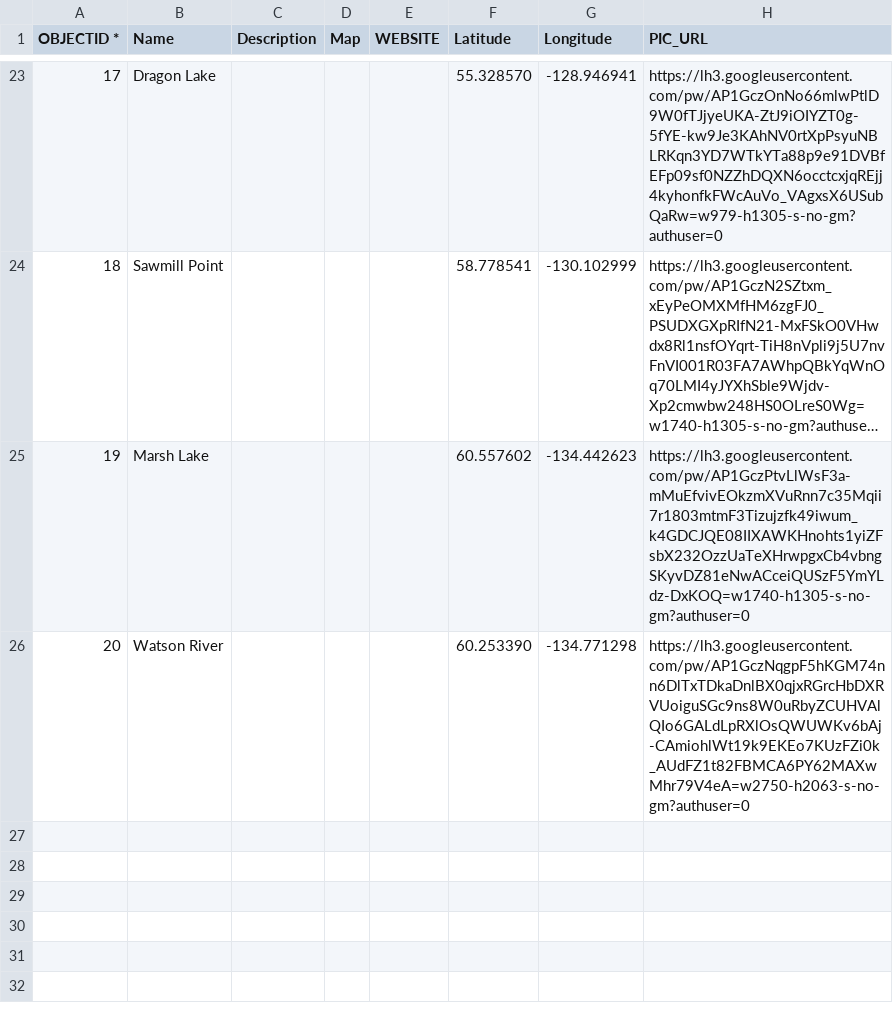
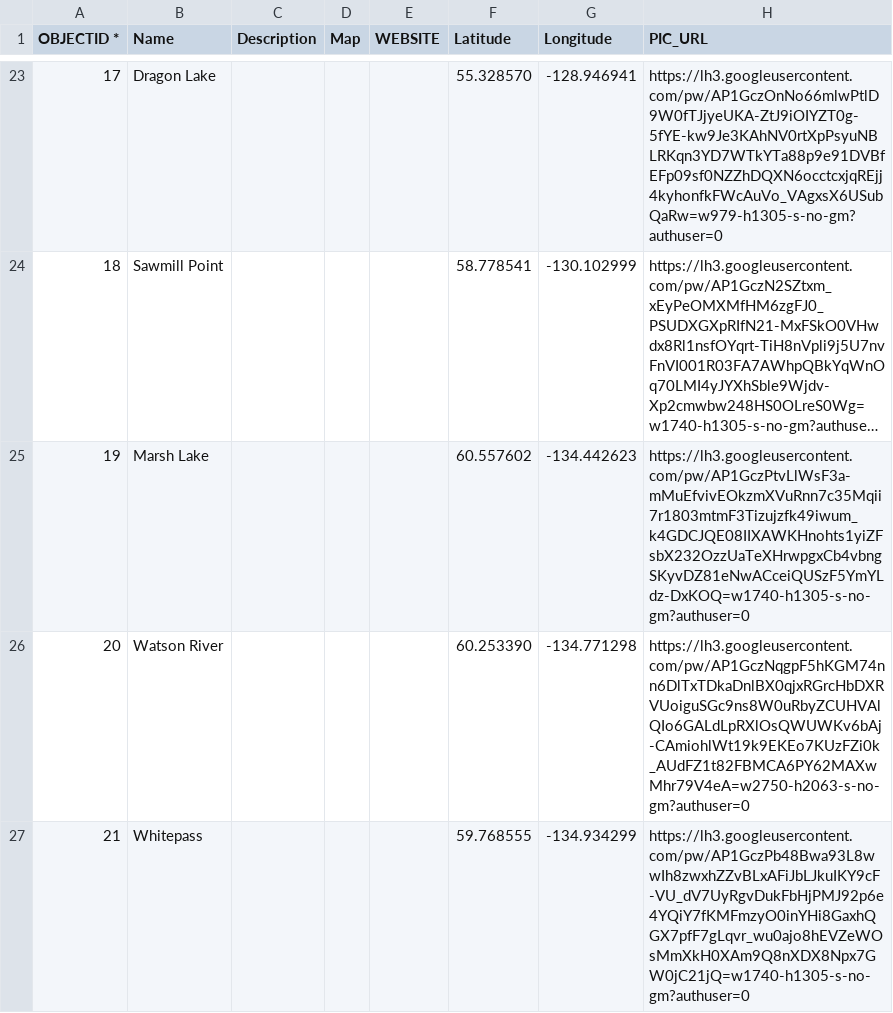
Before and after one commit to bgrrw/Yukon, a CSV file: CSV/Camper.csv, drawn as a sheet; only a part is shown, gaps mark what is left out; long unchanged cells end in ….

Commit message:
Update Camper.csv

```diff
--- a/CSV/Camper.csv
+++ b/CSV/Camper.csv
@@ -26 +26,2 @@ OBJECTID *,Name,Description,Map,WEBSITE,Latitude,Longitude,PIC_URL
 20,Watson River,,,,60.253390, -134.771298,https://lh3.googleusercontent.com/pw/AP1GczNqgpF5hKGM74nn6DlTxTDkaDnlBX0qjxRGrcHbDXRVUoiguSGc9ns8W0uRbyZCUHVAlQIo6GALdLpRXlOsQWUWKv6bAj-CAmiohlWt19k9EKEo7KUzFZi0k_AUdFZ1t82FBMCA6PY62MAXwMhr79V4eA=w2750-h2063-s-no-gm?authuser=0
+21,Whitepass,,,,59.768555, -134.934299,https://lh3.googleusercontent.com/pw/AP1GczPb48Bwa93L8wwIh8zwxhZZvBLxAFiJbLJkuIKY9cF-VU_dV7UyRgvDukFbHjPMJ92p6e4YQiY7fKMFmzyO0inYHi8GaxhQGX7pfF7gLqvr_wu0ajo8hEVZeWOsMmXkH0XAm9Q8nXDX8Npx7GW0jC21jQ=w1740-h1305-s-no-gm?authuser=0
```
